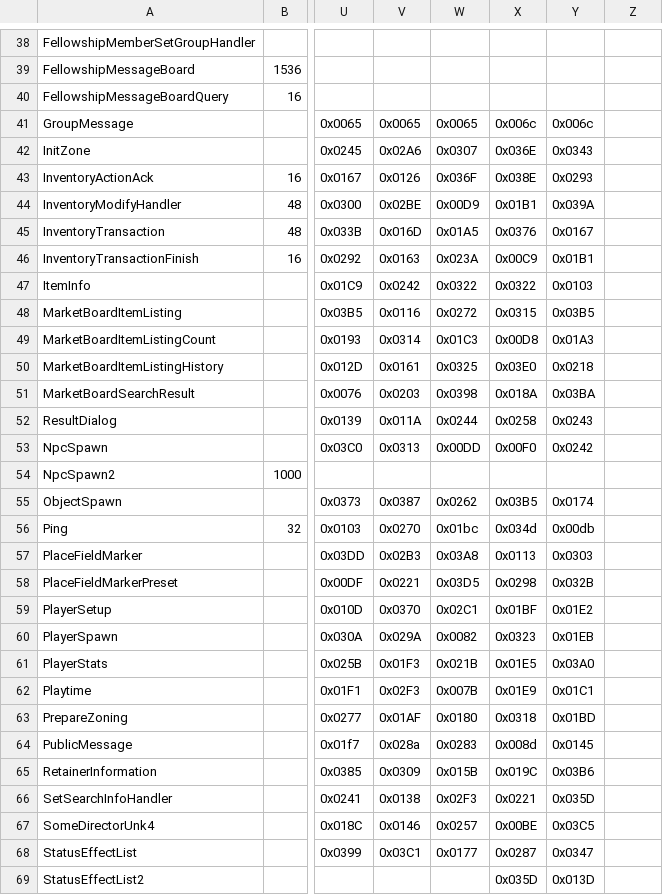
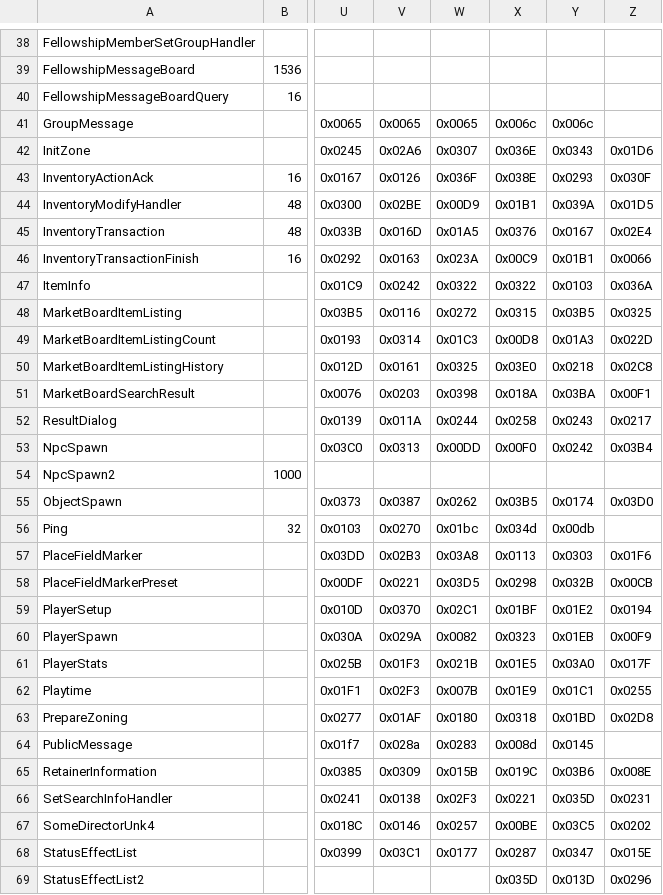
Before and after one commit to AutumnInSouth/FFxivPythonTrigger3, a CSV file: script/opcode/cn_opcodes.csv, drawn as a sheet; only a part is shown, gaps mark what is left out; the diff covers the shown part only; the diff names each change by its address in the sheet, - before the commit and + after, or states it on an @@ line.

```diff
--- a/script/opcode/cn_opcodes.csv
+++ b/script/opcode/cn_opcodes.csv
-Z42: (empty)
+Z42: 0x01D6
-Z43: (empty)
+Z43: 0x030F
-Z44: (empty)
+Z44: 0x01D5
-Z45: (empty)
+Z45: 0x02E4
-Z46: (empty)
+Z46: 0x0066
-Z47: (empty)
+Z47: 0x036A
-Z48: (empty)
+Z48: 0x0325
-Z49: (empty)
+Z49: 0x022D
-Z50: (empty)
+Z50: 0x02C8
-Z51: (empty)
+Z51: 0x00F1
-Z52: (empty)
+Z52: 0x0217
-Z53: (empty)
+Z53: 0x03B4
-Z55: (empty)
+Z55: 0x03D0
-Z57: (empty)
+Z57: 0x01F6
-Z58: (empty)
+Z58: 0x00CB
-Z59: (empty)
+Z59: 0x0194
-Z60: (empty)
+Z60: 0x00F9
-Z61: (empty)
+Z61: 0x017F
-Z62: (empty)
+Z62: 0x0255
-Z63: (empty)
+Z63: 0x02D8
-Z65: (empty)
+Z65: 0x008E
-Z66: (empty)
+Z66: 0x0231
-Z67: (empty)
+Z67: 0x0202
-Z68: (empty)
+Z68: 0x015E
-Z69: (empty)
+Z69: 0x0296
```
Also changed, not shown: 41 edited cells elsewhere in this file, 4 other files.
